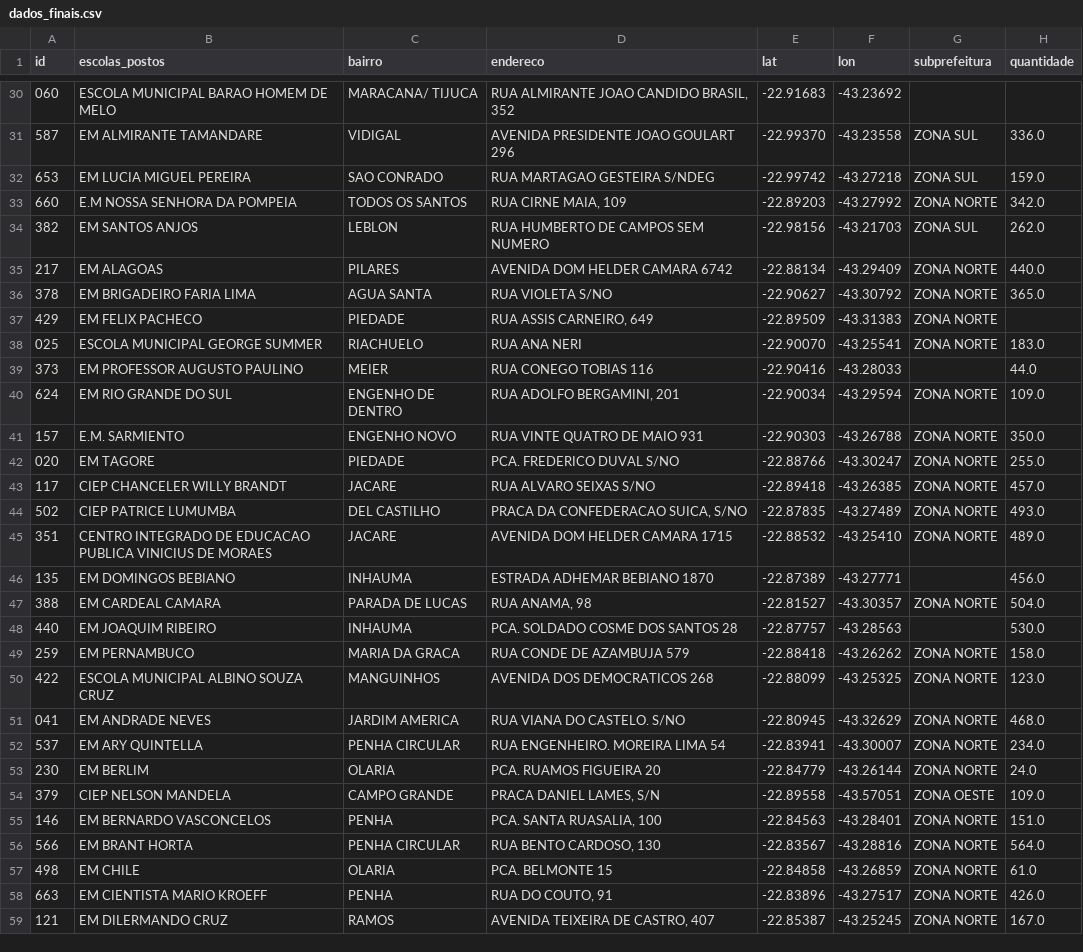
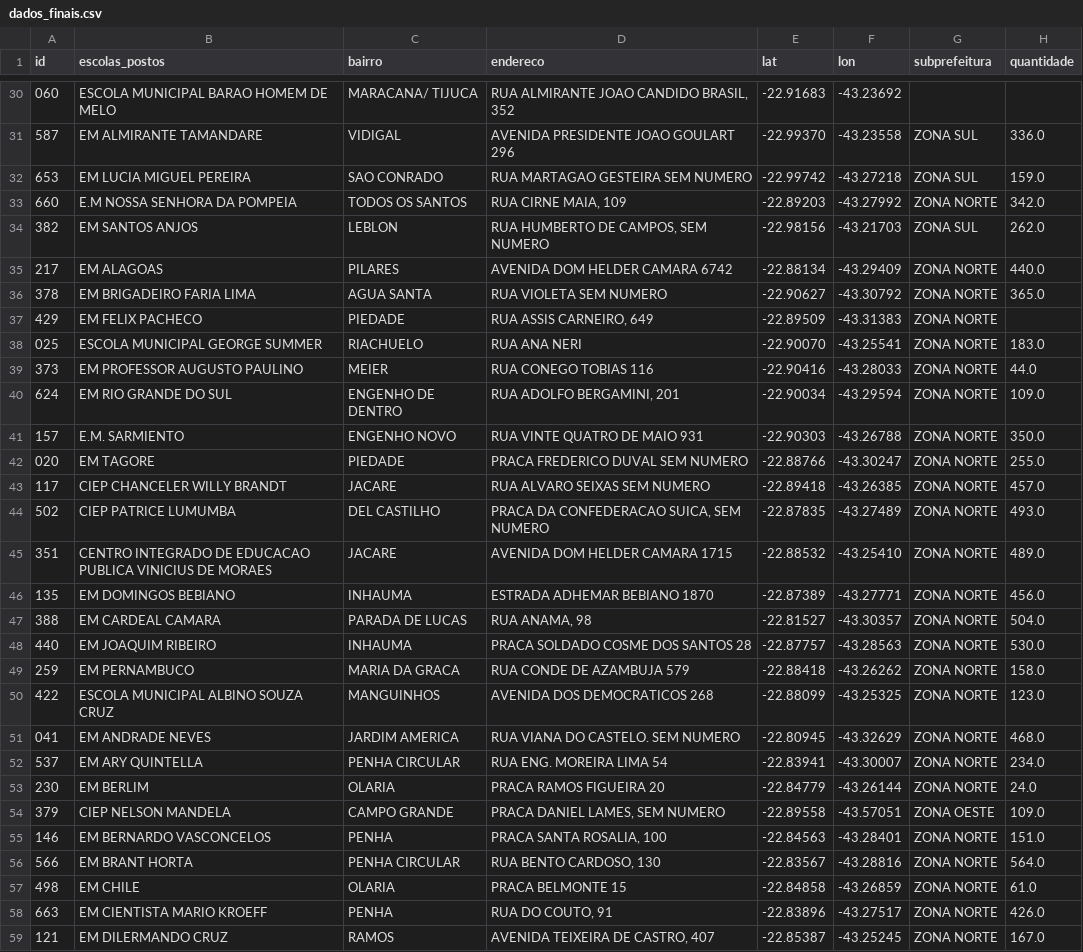
Before and after one commit to J07A/projeto_final_tecnicas, a CSV file: dados_finais.csv, drawn as a sheet; only a part is shown, gaps mark what is left out; the diff covers the shown part only.

```diff
--- a/dados_finais.csv
+++ b/dados_finais.csv
@@ -31,4 +31,4 @@ id,escolas_postos,bairro,endereco,lat,lon,subprefeitura,quantidade
 587,EM ALMIRANTE TAMANDARE,VIDIGAL,AVENIDA PRESIDENTE JOAO GOULART 296,-22.99370,-43.23558,ZONA SUL,336.0
-653,EM LUCIA MIGUEL PEREIRA,SAO CONRADO,RUA MARTAGAO GESTEIRA S/NDEG,-22.99742,-43.27218,ZONA SUL,159.0
+653,EM LUCIA MIGUEL PEREIRA,SAO CONRADO,RUA MARTAGAO GESTEIRA SEM NUMERO,-22.99742,-43.27218,ZONA SUL,159.0
 660,E.M NOSSA SENHORA DA POMPEIA,TODOS OS SANTOS,"RUA CIRNE MAIA, 109",-22.89203,-43.27992,ZONA NORTE,342.0
-382,EM SANTOS ANJOS,LEBLON,RUA HUMBERTO DE CAMPOS SEM NUMERO,-22.98156,-43.21703,ZONA SUL,262.0
+382,EM SANTOS ANJOS,LEBLON,"RUA HUMBERTO DE CAMPOS, SEM NUMERO",-22.98156,-43.21703,ZONA SUL,262.0
@@ -36,2 +36,2 @@ id,escolas_postos,bairro,endereco,lat,lon,subprefeitura,quantidade
-378,EM BRIGADEIRO FARIA LIMA,AGUA SANTA,RUA VIOLETA S/NO,-22.90627,-43.30792,ZONA NORTE,365.0
+378,EM BRIGADEIRO FARIA LIMA,AGUA SANTA,RUA VIOLETA SEM NUMERO ,-22.90627,-43.30792,ZONA NORTE,365.0
 429,EM FELIX PACHECO,PIEDADE,"RUA ASSIS CARNEIRO, 649",-22.89509,-43.31383,ZONA NORTE,
@@ -39,6 +39,6 @@ id,escolas_postos,bairro,endereco,lat,lon,subprefeitura,quantidade
-373,EM PROFESSOR AUGUSTO PAULINO,MEIER,RUA CONEGO TOBIAS 116,-22.90416,-43.28033,,44.0
+373,EM PROFESSOR AUGUSTO PAULINO,MEIER,RUA CONEGO TOBIAS 116,-22.90416,-43.28033,ZONA NORTE,44.0
 624,EM RIO GRANDE DO SUL,ENGENHO DE DENTRO,"RUA ADOLFO BERGAMINI, 201",-22.90034,-43.29594,ZONA NORTE,109.0
 157,E.M. SARMIENTO,ENGENHO NOVO,RUA VINTE QUATRO DE MAIO 931,-22.90303,-43.26788,ZONA NORTE,350.0
-020,EM TAGORE,PIEDADE,PCA. FREDERICO DUVAL S/NO,-22.88766,-43.30247,ZONA NORTE,255.0
-117,CIEP CHANCELER WILLY BRANDT,JACARE,RUA ALVARO SEIXAS S/NO,-22.89418,-43.26385,ZONA NORTE,457.0
-502,CIEP PATRICE LUMUMBA,DEL CASTILHO,"PRACA DA CONFEDERACAO SUICA, S/NO",-22.87835,-43.27489,ZONA NORTE,493.0
+020,EM TAGORE,PIEDADE,PRACA FREDERICO DUVAL SEM NUMERO,-22.88766,-43.30247,ZONA NORTE,255.0
+117,CIEP CHANCELER WILLY BRANDT,JACARE,RUA ALVARO SEIXAS SEM NUMERO,-22.89418,-43.26385,ZONA NORTE,457.0
+502,CIEP PATRICE LUMUMBA,DEL CASTILHO,"PRACA DA CONFEDERACAO SUICA, SEM NUMERO",-22.87835,-43.27489,ZONA NORTE,493.0
@@ -46 +46 @@ id,escolas_postos,bairro,endereco,lat,lon,subprefeitura,quantidade
-135,EM DOMINGOS BEBIANO,INHAUMA,ESTRADA ADHEMAR BEBIANO 1870,-22.87389,-43.27771,,456.0
+135,EM DOMINGOS BEBIANO,INHAUMA,ESTRADA ADHEMAR BEBIANO 1870,-22.87389,-43.27771,ZONA NORTE,456.0
@@ -48,2 +48,2 @@ id,escolas_postos,bairro,endereco,lat,lon,subprefeitura,quantidade
-440,EM JOAQUIM RIBEIRO,INHAUMA,PCA. SOLDADO COSME DOS SANTOS 28,-22.87757,-43.28563,,530.0
+440,EM JOAQUIM RIBEIRO,INHAUMA,PRACA SOLDADO COSME DOS SANTOS 28,-22.87757,-43.28563,ZONA NORTE,530.0
 259,EM PERNAMBUCO,MARIA DA GRACA,RUA CONDE DE AZAMBUJA 579,-22.88418,-43.26262,ZONA NORTE,158.0
@@ -51,8 +51,8 @@ id,escolas_postos,bairro,endereco,lat,lon,subprefeitura,quantidade
-041,EM ANDRADE NEVES,JARDIM AMERICA,RUA VIANA DO CASTELO. S/NO,-22.80945,-43.32629,ZONA NORTE,468.0
-537,EM ARY QUINTELLA,PENHA CIRCULAR,RUA ENGENHEIRO. MOREIRA LIMA 54,-22.83941,-43.30007,ZONA NORTE,234.0
-230,EM BERLIM,OLARIA,PCA. RUAMOS FIGUEIRA 20,-22.84779,-43.26144,ZONA NORTE,24.0
-379,CIEP NELSON MANDELA,CAMPO GRANDE,"PRACA DANIEL LAMES, S/N",-22.89558,-43.57051,ZONA OESTE,109.0
-146,EM BERNARDO VASCONCELOS,PENHA,"PCA. SANTA RUASALIA, 100",-22.84563,-43.28401,ZONA NORTE,151.0
+041,EM ANDRADE NEVES,JARDIM AMERICA,RUA VIANA DO CASTELO. SEM NUMERO,-22.80945,-43.32629,ZONA NORTE,468.0
+537,EM ARY QUINTELLA,PENHA CIRCULAR,RUA ENG. MOREIRA LIMA 54,-22.83941,-43.30007,ZONA NORTE,234.0
+230,EM BERLIM,OLARIA,PRACA RAMOS FIGUEIRA 20,-22.84779,-43.26144,ZONA NORTE,24.0
+379,CIEP NELSON MANDELA,CAMPO GRANDE,"PRACA DANIEL LAMES, SEM NUMERO",-22.89558,-43.57051,ZONA OESTE,109.0
+146,EM BERNARDO VASCONCELOS,PENHA,"PRACA SANTA ROSALIA, 100",-22.84563,-43.28401,ZONA NORTE,151.0
 566,EM BRANT HORTA,PENHA CIRCULAR,"RUA BENTO CARDOSO, 130",-22.83567,-43.28816,ZONA NORTE,564.0
-498,EM CHILE,OLARIA,PCA. BELMONTE 15,-22.84858,-43.26859,ZONA NORTE,61.0
+498,EM CHILE,OLARIA,PRACA BELMONTE 15 ,-22.84858,-43.26859,ZONA NORTE,61.0
 663,EM CIENTISTA MARIO KROEFF,PENHA,"RUA DO COUTO, 91",-22.83896,-43.27517,ZONA NORTE,426.0
```
Also changed, not shown: 59 edited cells elsewhere in this file, dados_finais_ordenados.csv, 1 other file.
